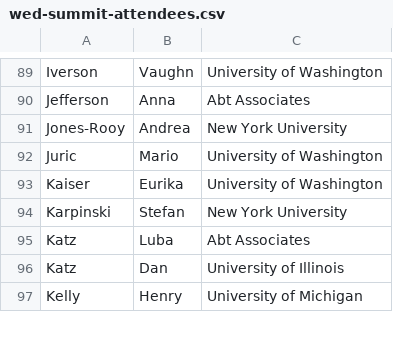
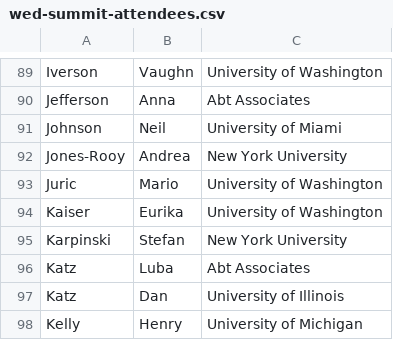
Before and after one commit to DDD-Moore/dse, a CSV file: wed-summit-attendees.csv, drawn as a sheet; only a part is shown, gaps mark what is left out; the diff names each change by its address in the sheet, - before the commit and + after, or states it on an @@ line.

Commit message:
add johnson

```diff
--- a/wed-summit-attendees.csv
+++ b/wed-summit-attendees.csv
+row 91: Johnson | Neil | University of Miami
```
